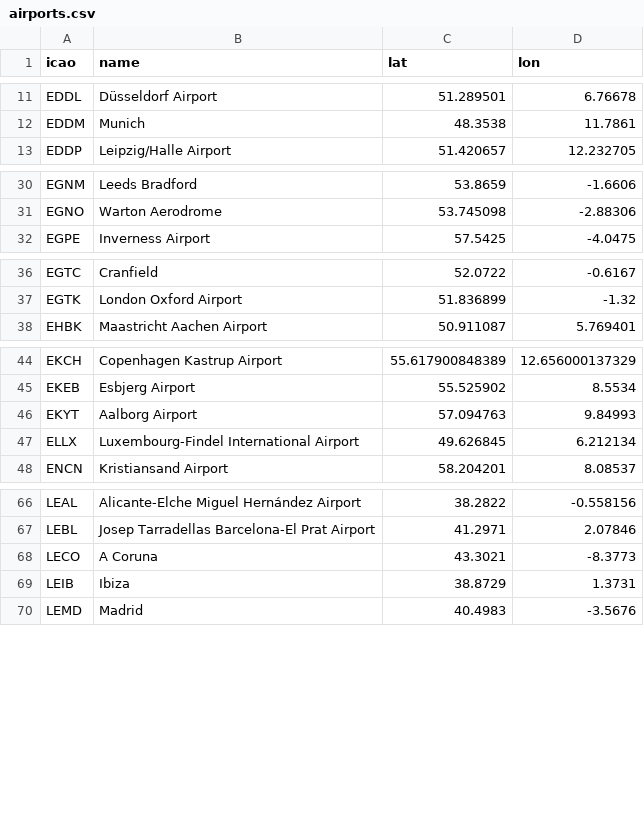
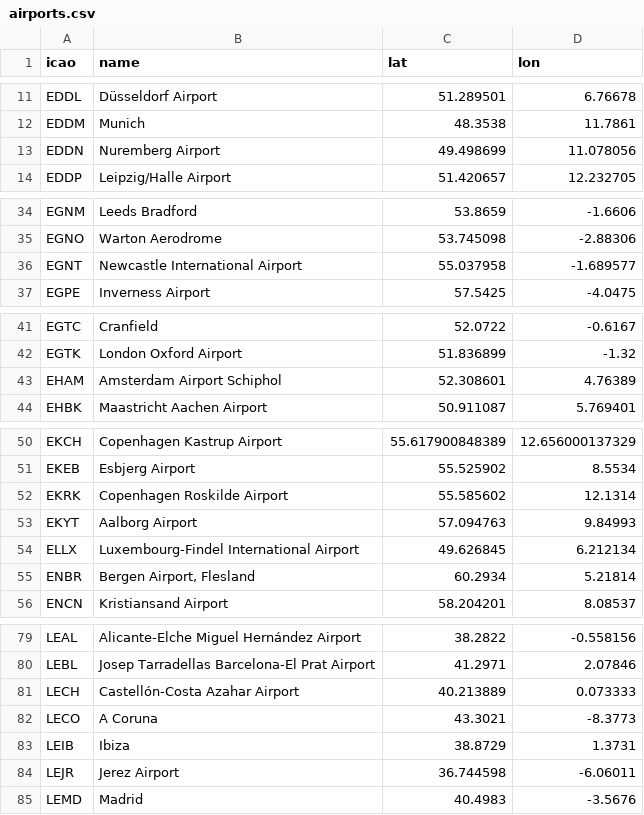
Before and after one commit to pietcallemeyn/airline_optimizer, a CSV file: data/airports.csv, drawn as a sheet; only a part is shown, gaps mark what is left out; the diff covers the shown part only.

```diff
--- a/data/airports.csv
+++ b/data/airports.csv
@@ -12,2 +12,3 @@ EDDL,Düsseldorf Airport,51.289501,6.76678
 EDDM,Munich,48.3538,11.7861
+EDDN,Nuremberg Airport,49.498699,11.078056
 EDDP,Leipzig/Halle Airport,51.420657,12.232705
@@ -31,2 +35,3 @@ EGNM,Leeds Bradford,53.8659,-1.6606
 EGNO,Warton Aerodrome,53.745098,-2.88306
+EGNT,Newcastle International Airport,55.037958,-1.689577
 EGPE,Inverness Airport,57.5425,-4.0475
@@ -37,2 +42,3 @@ EGTC,Cranfield,52.0722,-0.6167
 EGTK,London Oxford Airport,51.836899,-1.32
+EHAM,Amsterdam Airport Schiphol,52.308601,4.76389
 EHBK,Maastricht Aachen Airport,50.911087,5.769401
@@ -45,4 +51,6 @@ EKCH,Copenhagen Kastrup Airport,55.617900848389,12.656000137329
 EKEB,Esbjerg Airport,55.525902,8.5534
+EKRK,Copenhagen Roskilde Airport,55.585602,12.1314
 EKYT,Aalborg Airport,57.094763,9.84993
 ELLX,Luxembourg-Findel International Airport,49.626845,6.212134
+ENBR,"Bergen Airport, Flesland",60.2934,5.21814
 ENCN,Kristiansand Airport,58.204201,8.08537
@@ -67,4 +80,6 @@ LEAL,Alicante-Elche Miguel Hernández Airport,38.2822,-0.558156
 LEBL,Josep Tarradellas Barcelona-El Prat Airport,41.2971,2.07846
+LECH,Castellón-Costa Azahar Airport,40.213889,0.073333
 LECO,A Coruna,43.3021,-8.3773
 LEIB,Ibiza,38.8729,1.3731
+LEJR,Jerez Airport,36.744598,-6.06011
 LEMD,Madrid,40.4983,-3.5676
```
Also changed, not shown: 20 added rows elsewhere in this file, data/pilot_availability.csv, data/pilots.csv, 26 other files.
